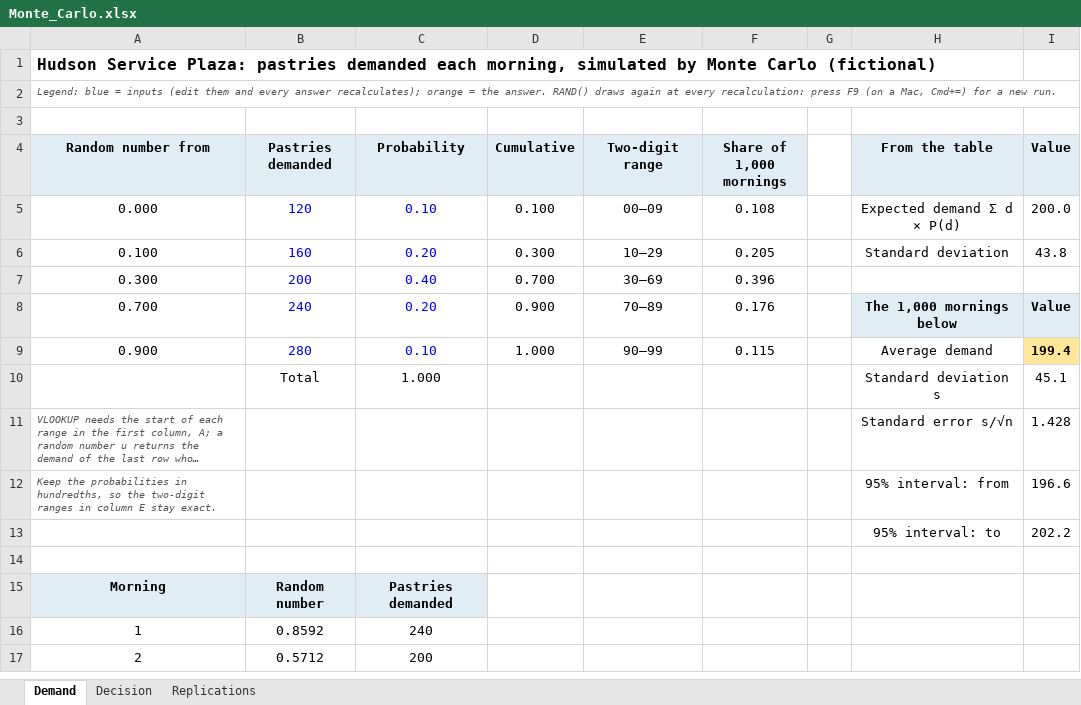
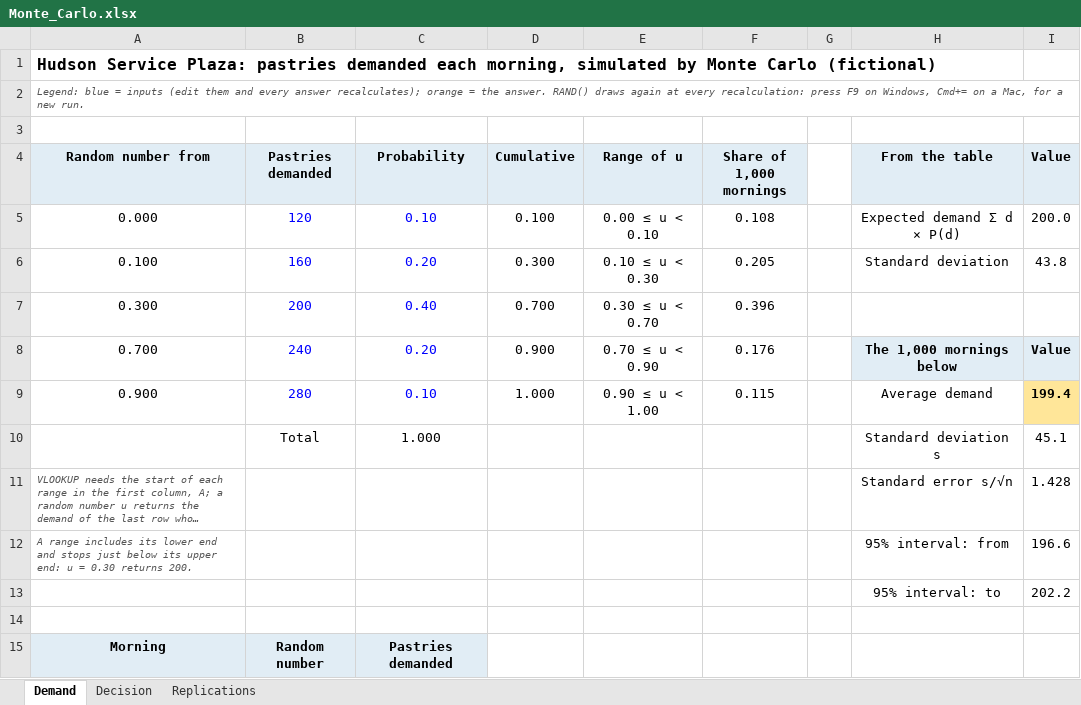
Before and after one commit to ssouyris/MGMT_4100, an Excel workbook: Data/Monte_Carlo.xlsx, sheet Demand, drawn as a sheet; only a part is shown; the shorter side is filled out with more unchanged rows; long unchanged cells end in …; values as stored, in another font and other column widths than the file's, no borders; the diff names each change by its address in the sheet, - before the commit and + after, or states it on an @@ line.

```diff
--- a/Data/Monte_Carlo.xlsx (sheet Demand)
+++ b/Data/Monte_Carlo.xlsx (sheet Demand)
-A2 (Random number from): …press F9 (on a Mac, Cmd+=) for a…
+A2 (Random number from): …press F9 on Windows, Cmd+= on a Mac, for a…
-E4: Two-digit range
+E4: Range of u
-E5 (Range of u): 00–09
+E5 (Range of u): 0.00 ≤ u < 0.10
-E6 (Range of u): 10–29
+E6 (Range of u): 0.10 ≤ u < 0.30
-E7 (Range of u): 30–69
+E7 (Range of u): 0.30 ≤ u < 0.70
-E8 (Range of u): 70–89
+E8 (Range of u): 0.70 ≤ u < 0.90
-E9 (Range of u): 90–99
+E9 (Range of u): 0.90 ≤ u < 1.00
-A12 (Random number from): Keep the probabilities in hundredths, so the two-digit ranges in column E stay exact.
+A12 (Random number from): A range includes its lower end and stops just below its upper end: u = 0.30 returns 200.
```
Also changed, not shown: sheet Replications, sheet Decision, 21 other files.
